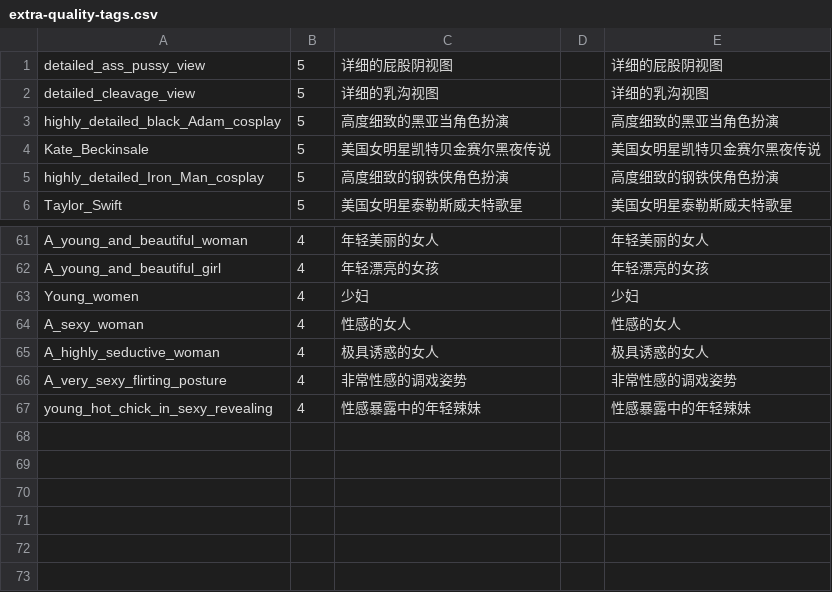
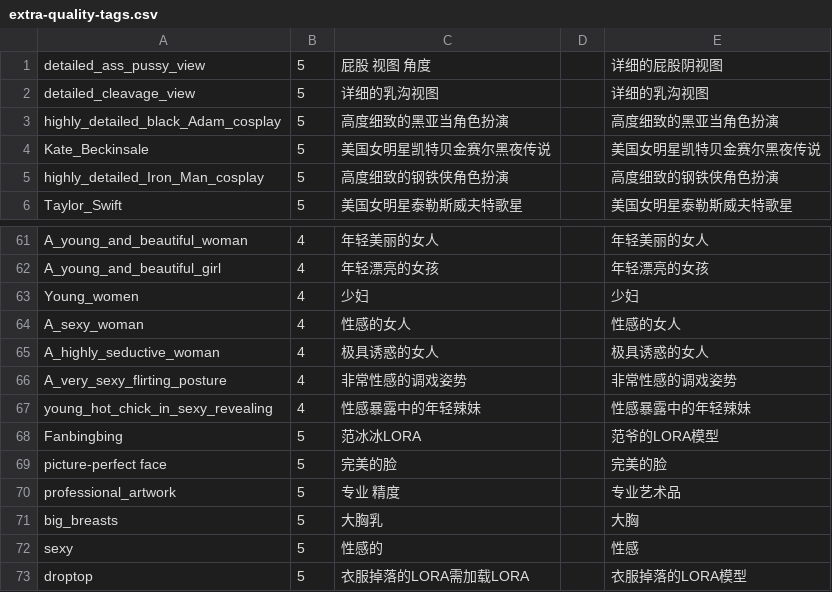
Before and after one commit to scj008/sd-webui-tagcomplete, a CSV file: tags/extra-quality-tags.csv, drawn as a sheet; only a part is shown, gaps mark what is left out.

```diff
--- a/tags/extra-quality-tags.csv
+++ b/tags/extra-quality-tags.csv
@@ -1,2 +1,2 @@
-detailed_ass_pussy_view,5,详细的屁股阴视图,,详细的屁股阴视图
+detailed_ass_pussy_view,5,屁股 视图 角度,,详细的屁股阴视图
 detailed_cleavage_view,5,详细的乳沟视图,,详细的乳沟视图
@@ -67 +67,7 @@ A_very_sexy_flirting_posture,4,非常性感的调戏姿势,,非常性感的调
 young_hot_chick_in_sexy_revealing,4,性感暴露中的年轻辣妹,,性感暴露中的年轻辣妹
+Fanbingbing,5,范冰冰LORA,,范爷的LORA模型
+picture-perfect face,5,完美的脸,,完美的脸
+professional_artwork,5,专业 精度 ,,专业艺术品
+big_breasts,5,大胸乳,,大胸
+sexy,5,性感的,,性感
+droptop,5,衣服掉落的LORA需加载LORA,,衣服掉落的LORA模型
```
Also changed, not shown: 2 other files.
